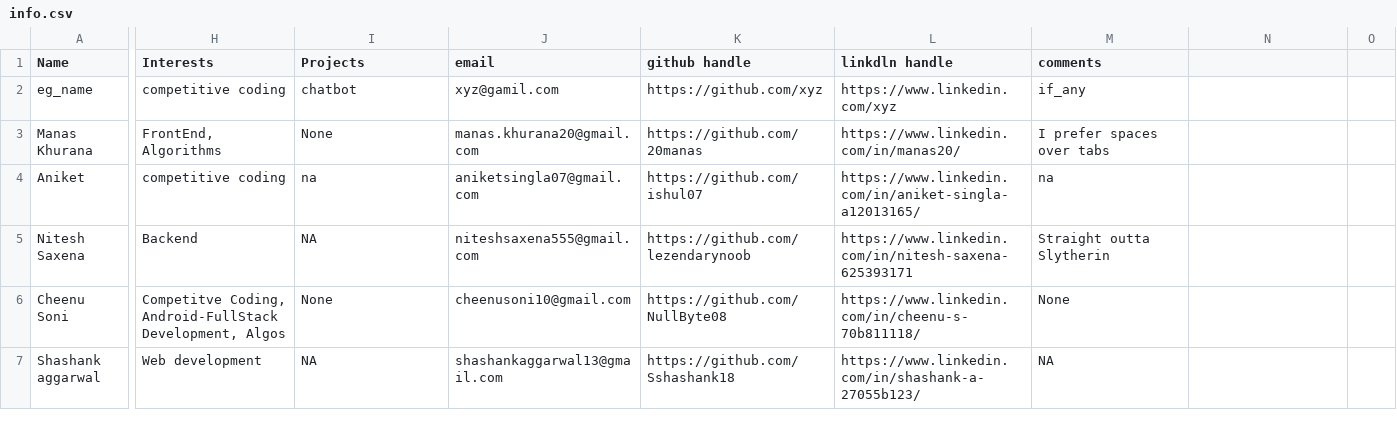
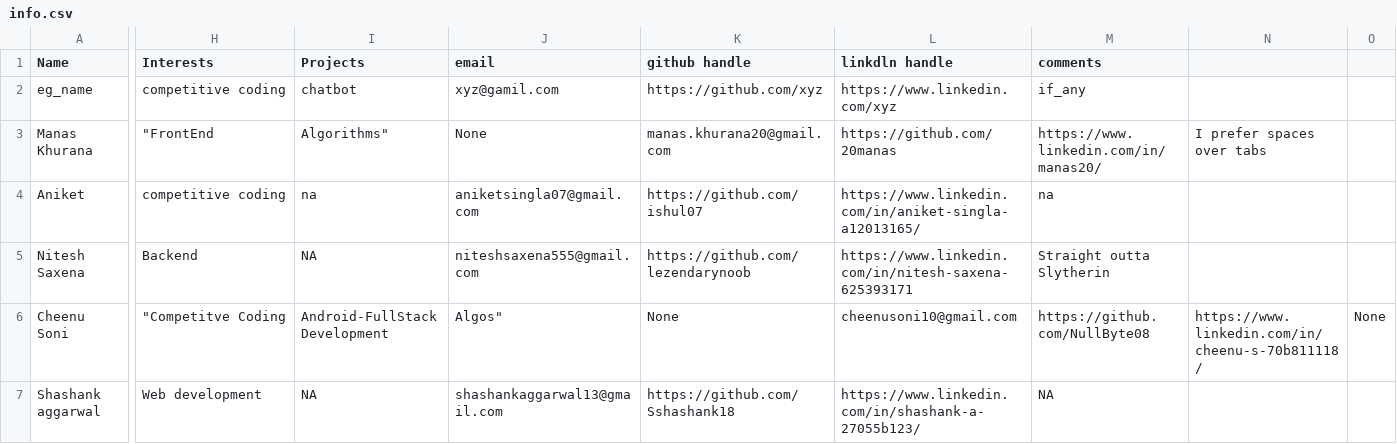
Before and after one commit to vishvaketan/gitTest, a CSV file: info.csv, drawn as a sheet; only a part is shown, gaps mark what is left out; the diff covers the shown part only; the diff names each change by its address in the sheet, - before the commit and + after, or states it on an @@ line.

Commit message:
Update info.csv

```diff
--- a/info.csv
+++ b/info.csv
-H3 (Interests): FrontEnd, Algorithms
+H3 (Interests): "FrontEnd
-I3 (Projects): None
+I3 (Projects): Algorithms"
-J3 (email): manas.khurana20@gmail.com
+J3 (email): None
-K3 (github handle): https://github.com/20manas
+K3 (github handle): manas.khurana20@gmail.com
-L3 (linkdln handle): https://www.linkedin.com/in/manas20/
+L3 (linkdln handle): https://github.com/20manas
-M3 (comments): I prefer spaces over tabs
+M3 (comments): https://www.linkedin.com/in/manas20/
-N3: (empty)
+N3: I prefer spaces over tabs
-H6 (Interests): Competitve Coding, Android-FullStack Development, Algos
+H6 (Interests): "Competitve Coding
-I6 (Projects): None
+I6 (Projects): Android-FullStack Development
-J6 (email): cheenusoni10@gmail.com
+J6 (email): Algos"
-K6 (github handle): https://github.com/NullByte08
+K6 (github handle): None
-L6 (linkdln handle): https://www.linkedin.com/in/cheenu-s-70b811118/
+L6 (linkdln handle): cheenusoni10@gmail.com
-M6 (comments): None
+M6 (comments): https://github.com/NullByte08
-N6: (empty)
+N6: https://www.linkedin.com/in/cheenu-s-70b811118/
-O6: (empty)
+O6: None
```
Also changed, not shown: 1 added row and 15 edited cells elsewhere in this file.
